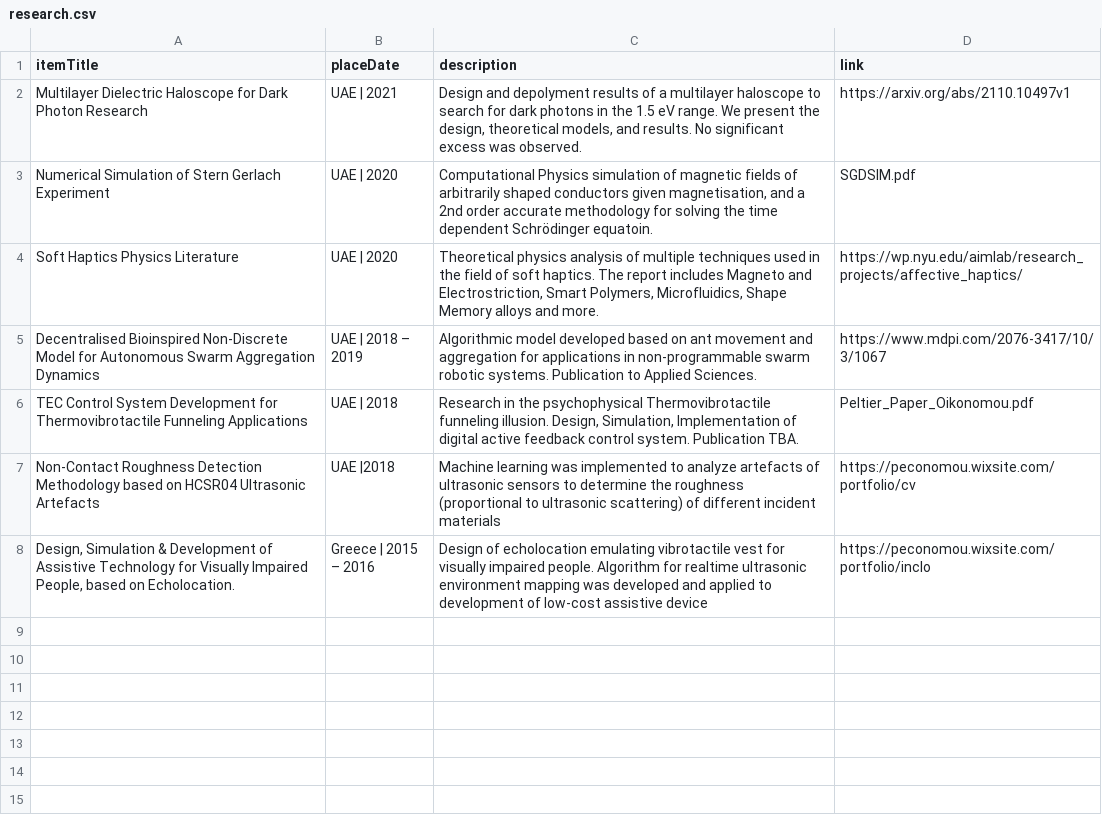
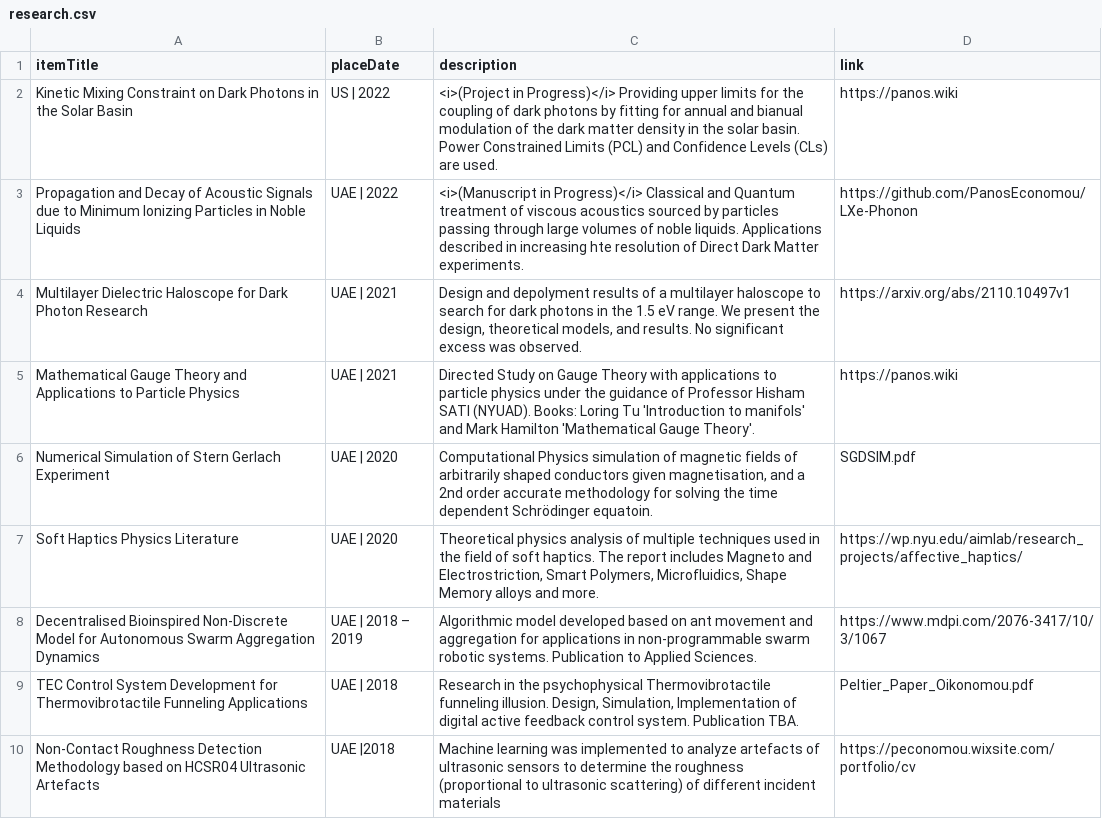
Before and after one commit to PanosEconomou/CV, a CSV file: cv/DB/research.csv, drawn as a sheet; only a part is shown; the shorter side is filled out with more unchanged rows.

```diff
--- a/cv/DB/research.csv
+++ b/cv/DB/research.csv
@@ -1,3 +1,6 @@
 itemTitle,placeDate,description,link
+Kinetic Mixing Constraint on Dark Photons in the Solar Basin,US | 2022,"<i>(Project in Progress)</i> Providing upper limits for the coupling of dark photons by fitting for annual and bianual modulation of the dark matter density in the solar basin. Power Constrained Limits (PCL) and Confidence Levels (CLs) are used.",https://panos.wiki
+Propagation and Decay of Acoustic Signals due to Minimum Ionizing Particles in Noble Liquids,UAE | 2022,"<i>(Manuscript in Progress)</i> Classical and Quantum treatment of viscous acoustics sourced by particles passing through large volumes of noble liquids. Applications described in increasing hte resolution of Direct Dark Matter experiments.",https://github.com/PanosEconomou/LXe-Phonon
 Multilayer Dielectric Haloscope for Dark Photon Research,UAE | 2021,"Design and depolyment results of a multilayer haloscope to search for dark photons in the 1.5 eV range. We present the design, theoretical models, and results. No significant excess was observed.",https://arxiv.org/abs/2110.10497v1
+Mathematical Gauge Theory and Applications to Particle Physics,UAE | 2021,"Directed Study on Gauge Theory with applications to particle physics under the guidance of Professor Hisham SATI (NYUAD). Books: Loring Tu 'Introduction to manifols' and Mark Hamilton 'Mathematical Gauge Theory'.",https://panos.wiki
 Numerical Simulation of Stern Gerlach Experiment,UAE | 2020,"Computational Physics simulation of magnetic fields of arbitrarily shaped conductors given magnetisation, and a 2nd order accurate methodology for solving the time dependent Schrödinger equatoin.",SGDSIM.pdf
```
Also changed, not shown: cv/DB/experience.csv, cv/DB/presentations.csv, 1 other file.
